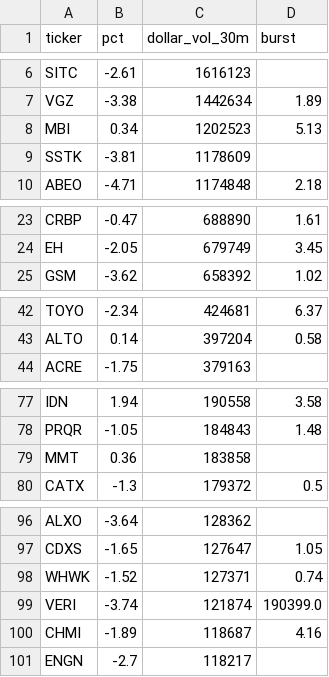
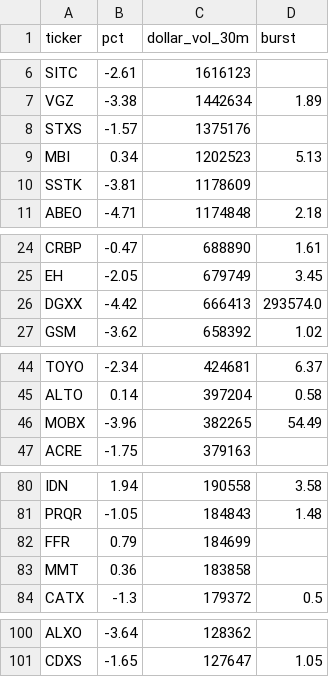
Before and after one commit to virgolaema/pump-search, a CSV file: data/hotlist.csv, drawn as a sheet; only a part is shown, gaps mark what is left out; removed rows and columns are numbered as before the commit, all else as after; the diff names each change by its address in the sheet, - before the commit and + after, or states it on an @@ line.

```diff
--- a/data/hotlist.csv
+++ b/data/hotlist.csv
+row 8: STXS | -1.57 | 1375176
+row 26: DGXX | -4.42 | 666413 | 293574.0
+row 46: MOBX | -3.96 | 382265 | 54.49
+row 82: FFR | 0.79 | 184699
-row 98: WHWK | -1.52 | 127371 | 0.74
-row 99: VERI | -3.74 | 121874 | 190399.0
-row 100: CHMI | -1.89 | 118687 | 4.16
-row 101: ENGN | -2.7 | 118217
```
Also changed, not shown: data/runlog.csv, 3 other files.
